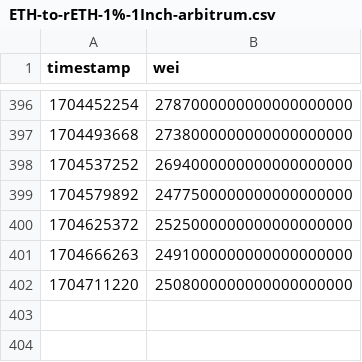
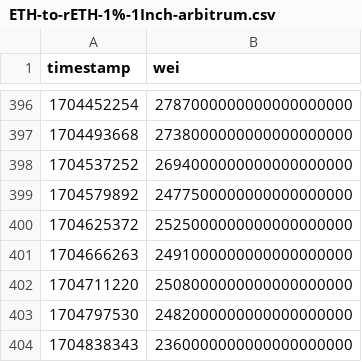
Before and after one commit to xrchz/rocketslippage, a CSV file: ETH-to-rETH-1%-1Inch-arbitrum.csv, drawn as a sheet; only a part is shown, gaps mark what is left out; the diff names each change by its address in the sheet, - before the commit and + after, or states it on an @@ line.

Commit message:
Add data

```diff
--- a/ETH-to-rETH-1%-1Inch-arbitrum.csv
+++ b/ETH-to-rETH-1%-1Inch-arbitrum.csv
+row 403: 1704797530 | 2482000000000000000000
+row 404: 1704838343 | 2360000000000000000000
```
Also changed, not shown: ETH-to-rETH-1%-1Inch-mainnet.csv, ETH-to-rETH-1%-1Inch-optimism.csv, 5 other files.
